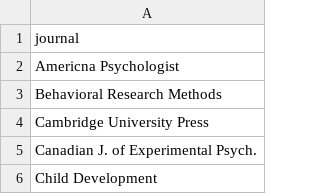
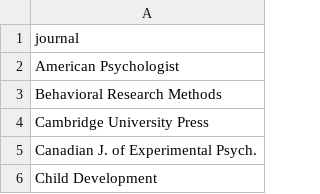
Before and after one commit to JohnFranchak/padlab_quarto, a CSV file: publications/adhoc.csv, drawn as a sheet; only a part is shown.

```diff
--- a/publications/adhoc.csv
+++ b/publications/adhoc.csv
@@ -1,3 +1,3 @@
 journal
-Americna Psychologist
+American Psychologist
 Behavioral Research Methods
```
Also changed, not shown: publications/datasets.csv, publications/publications.csv, 1 other file.
